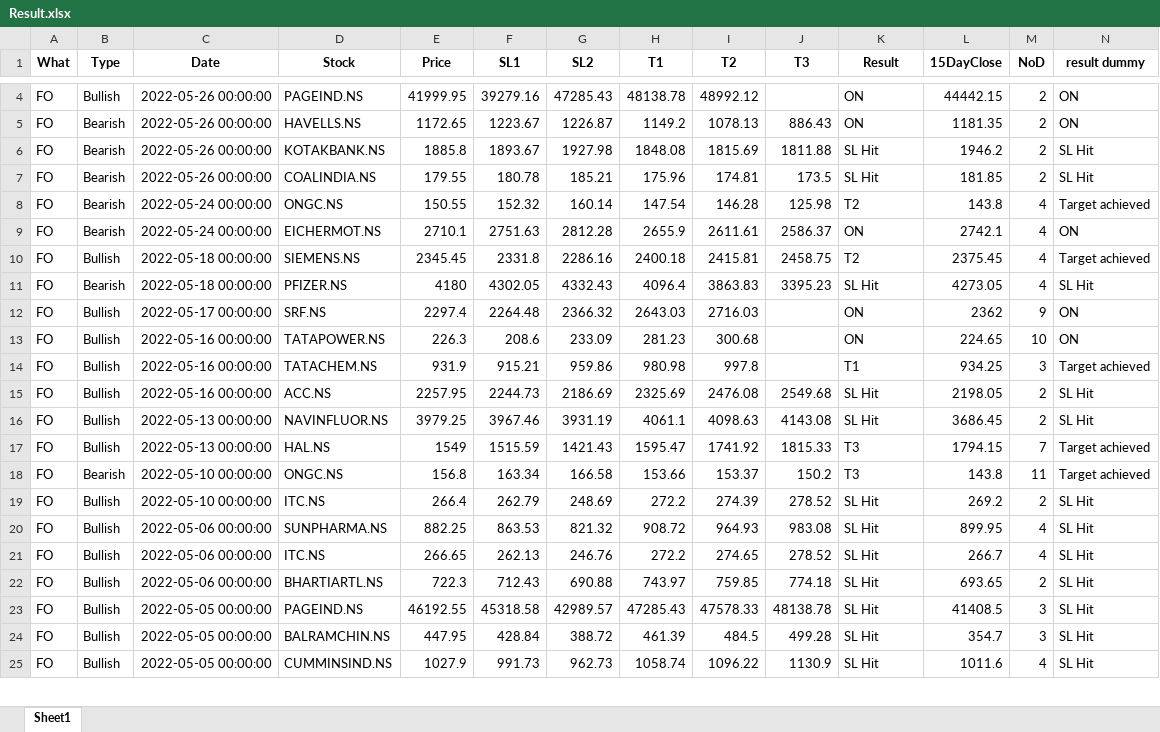
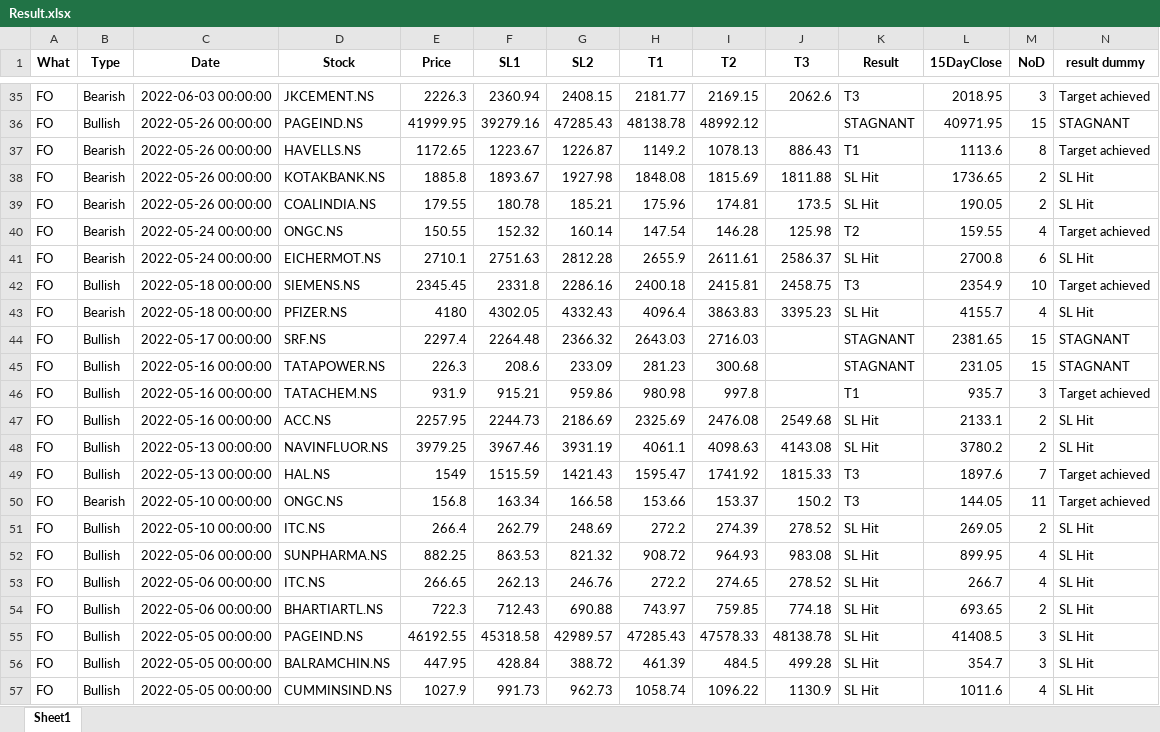
Before and after one commit to yashpundir/stock_model-analysis, an Excel workbook: default/data/paid channel/Result.xlsx, sheet Sheet1, drawn as a sheet; only a part is shown, gaps mark what is left out; values as stored, in another font and other column widths than the file's, no borders; addresses are those after the commit; the diff covers the shown part only; the diff names each change by its address in the sheet, - before the commit and + after, or states it on an @@ line.

```diff
--- a/default/data/paid channel/Result.xlsx (sheet Sheet1)
+++ b/default/data/paid channel/Result.xlsx (sheet Sheet1)
+row 35: FO | Bearish | 2022-06-03 00:00:00 | JKCEMENT.NS | 2226.3 | 2360.94 | 2408.15 | 2181.77 | 2169.15 | 2062.6 | T3 | 2018.95 | 3 | Target achieved
-K36 (Result): ON
+K36 (Result): STAGNANT
-L36 (15DayClose): 44442.15
+L36 (15DayClose): 40971.95
-M36 (NoD): 2
+M36 (NoD): 15
-N36 (result dummy): ON
+N36 (result dummy): STAGNANT
-K37 (Result): ON
+K37 (Result): T1
-L37 (15DayClose): 1181.35
+L37 (15DayClose): 1113.6
-M37 (NoD): 2
+M37 (NoD): 8
-N37 (result dummy): ON
+N37 (result dummy): Target achieved
-L38 (15DayClose): 1946.2
+L38 (15DayClose): 1736.65
-L39 (15DayClose): 181.85
+L39 (15DayClose): 190.05
-L40 (15DayClose): 143.8
+L40 (15DayClose): 159.55
-K41 (Result): ON
+K41 (Result): SL Hit
-L41 (15DayClose): 2742.1
+L41 (15DayClose): 2700.8
-M41 (NoD): 4
+M41 (NoD): 6
-N41 (result dummy): ON
+N41 (result dummy): SL Hit
-K42 (Result): T2
+K42 (Result): T3
-L42 (15DayClose): 2375.45
+L42 (15DayClose): 2354.9
-M42 (NoD): 4
+M42 (NoD): 10
-L43 (15DayClose): 4273.05
+L43 (15DayClose): 4155.7
-K44:K45 (Result): ON
+K44:K45 (Result): STAGNANT
-L44 (15DayClose): 2362
+L44 (15DayClose): 2381.65
-M44 (NoD): 9
+M44 (NoD): 15
-N44:N45 (result dummy): ON
+N44:N45 (result dummy): STAGNANT
-L45 (15DayClose): 224.65
+L45 (15DayClose): 231.05
-M45 (NoD): 10
+M45 (NoD): 15
-L46 (15DayClose): 934.25
+L46 (15DayClose): 935.7
-L47 (15DayClose): 2198.05
+L47 (15DayClose): 2133.1
-L48 (15DayClose): 3686.45
+L48 (15DayClose): 3780.2
-L49 (15DayClose): 1794.15
+L49 (15DayClose): 1897.6
-L50 (15DayClose): 143.8
+L50 (15DayClose): 144.05
-L51 (15DayClose): 269.2
+L51 (15DayClose): 269.05
```
Also changed, not shown: 32 added rows, 1 removed row and 13 edited cells elsewhere in this sheet, default/data/Clean/FnO.xlsx, default/data/Clean/NCASH.xlsx, 8 other files.
